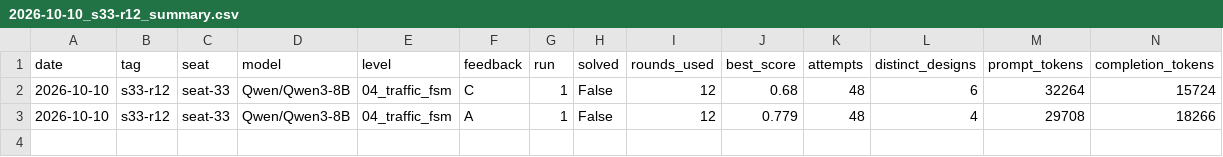
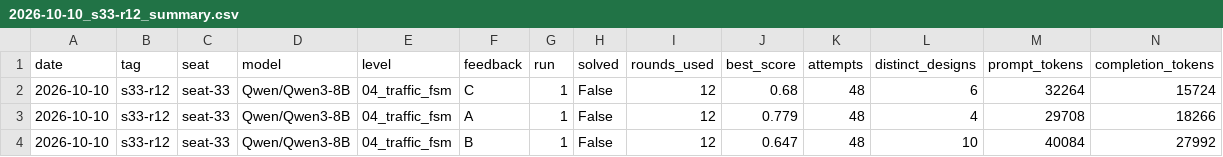
Before and after one commit to krishmehtagit/Six_Seven, a CSV file: results/2026-10-10_s33-r12_summary.csv, drawn as a sheet; only a part is shown; rows hold the shown columns only; the diff names each change by its address in the sheet, - before the commit and + after, or states it on an @@ line.

```diff
--- a/results/2026-10-10_s33-r12_summary.csv
+++ b/results/2026-10-10_s33-r12_summary.csv
+row 4: 2026-10-10 | s33-r12 | seat-33 | Qwen/Qwen3-8B | 04_traffic_fsm | B | 1 | False | 12 | 0.647 | 48 | 10 | 40084 | 27992
```
Also changed, not shown: results/2026-10-10_s30-r12_summary.csv, results/2026-10-10_s31-r12_summary.csv, 9 other files.
